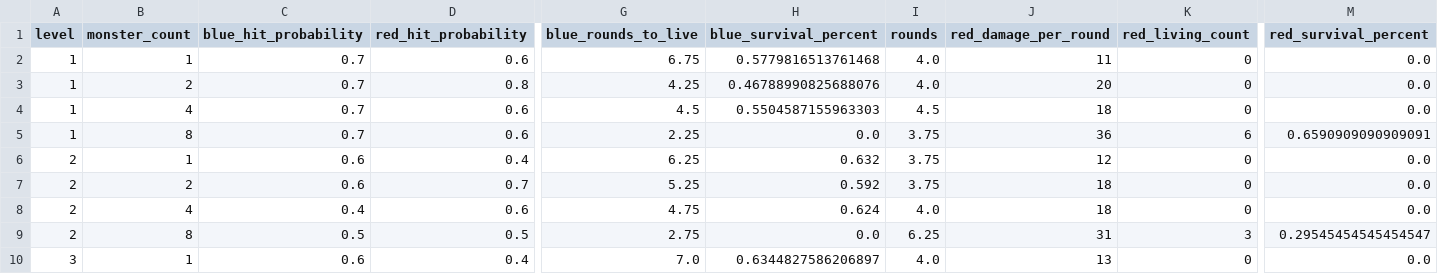
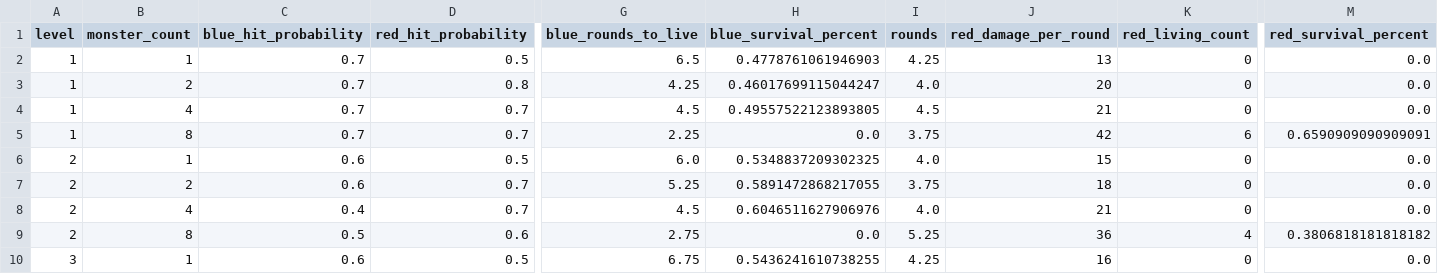
Before and after one commit to Vadskye/Rise, a CSV file: rust/combat_results/standard_encounter.csv, drawn as a sheet; only a part is shown, gaps mark what is left out; the diff covers the shown part only; the diff names each change by its address in the sheet, - before the commit and + after, or states it on an @@ line.

Commit message:
update rust goldens for armor change

```diff
--- a/rust/combat_results/standard_encounter.csv
+++ b/rust/combat_results/standard_encounter.csv
-D2 (red_hit_probability): 0.6
+D2 (red_hit_probability): 0.5
-G2 (blue_rounds_to_live): 6.75
+G2 (blue_rounds_to_live): 6.5
-H2 (blue_survival_percent): 0.5779816513761468
+H2 (blue_survival_percent): 0.4778761061946903
-I2 (rounds): 4.0
+I2 (rounds): 4.25
-J2 (red_damage_per_round): 11
+J2 (red_damage_per_round): 13
-H3 (blue_survival_percent): 0.46788990825688076
+H3 (blue_survival_percent): 0.46017699115044247
-D4:D5 (red_hit_probability): 0.6
+D4:D5 (red_hit_probability): 0.7
-H4 (blue_survival_percent): 0.5504587155963303
+H4 (blue_survival_percent): 0.49557522123893805
-J4 (red_damage_per_round): 18
+J4 (red_damage_per_round): 21
-J5 (red_damage_per_round): 36
+J5 (red_damage_per_round): 42
-D6 (red_hit_probability): 0.4
+D6 (red_hit_probability): 0.5
-G6 (blue_rounds_to_live): 6.25
+G6 (blue_rounds_to_live): 6.0
-H6 (blue_survival_percent): 0.632
+H6 (blue_survival_percent): 0.5348837209302325
-I6 (rounds): 3.75
+I6 (rounds): 4.0
-J6 (red_damage_per_round): 12
+J6 (red_damage_per_round): 15
-H7 (blue_survival_percent): 0.592
+H7 (blue_survival_percent): 0.5891472868217055
-D8 (red_hit_probability): 0.6
+D8 (red_hit_probability): 0.7
-G8 (blue_rounds_to_live): 4.75
+G8 (blue_rounds_to_live): 4.5
-H8 (blue_survival_percent): 0.624
+H8 (blue_survival_percent): 0.6046511627906976
-J8 (red_damage_per_round): 18
+J8 (red_damage_per_round): 21
-D9 (red_hit_probability): 0.5
+D9 (red_hit_probability): 0.6
-I9 (rounds): 6.25
+I9 (rounds): 5.25
-J9 (red_damage_per_round): 31
+J9 (red_damage_per_round): 36
-K9 (red_living_count): 3
+K9 (red_living_count): 4
-M9 (red_survival_percent): 0.29545454545454547
+M9 (red_survival_percent): 0.3806818181818182
-D10 (red_hit_probability): 0.4
+D10 (red_hit_probability): 0.5
-G10 (blue_rounds_to_live): 7.0
+G10 (blue_rounds_to_live): 6.75
-H10 (blue_survival_percent): 0.6344827586206897
+H10 (blue_survival_percent): 0.5436241610738255
-I10 (rounds): 4.0
+I10 (rounds): 4.25
-J10 (red_damage_per_round): 13
+J10 (red_damage_per_round): 16
```
Also changed, not shown: 11 edited cells elsewhere in this file, rust/combat_results/difficult_encounter.csv, 13 other files.
